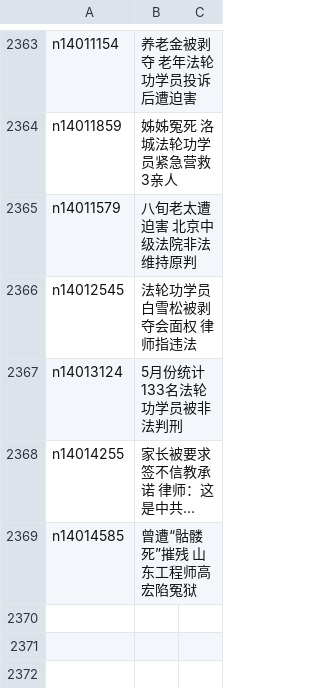
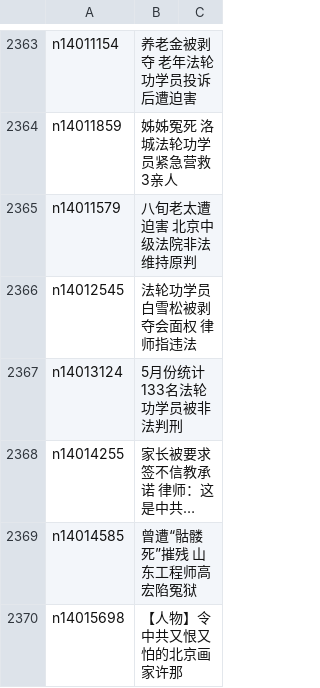
Before and after one commit to epic-marker/epoch-special, a CSV file: indexes/nf4379.csv, drawn as a sheet; only a part is shown, gaps mark what is left out; long unchanged cells end in …; the diff names each change by its address in the sheet, - before the commit and + after, or states it on an @@ line.

```diff
--- a/indexes/nf4379.csv
+++ b/indexes/nf4379.csv
+row 2370: n14015698 | 【人物】令中共又恨又怕的北京画家许那
```
Also changed, not shown: indexes/nf5877.csv, 23 other files.
